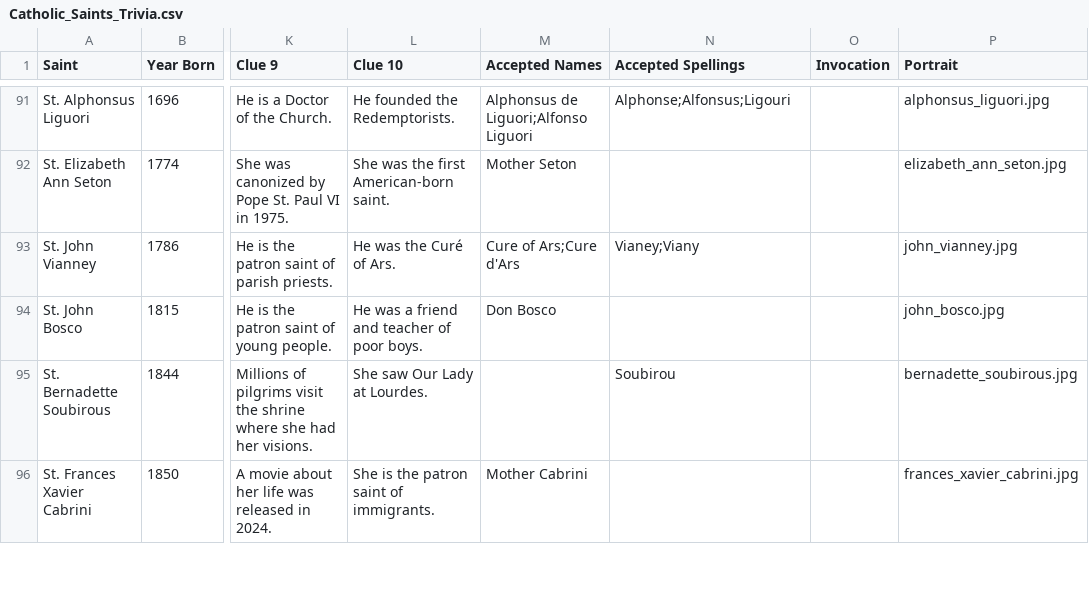
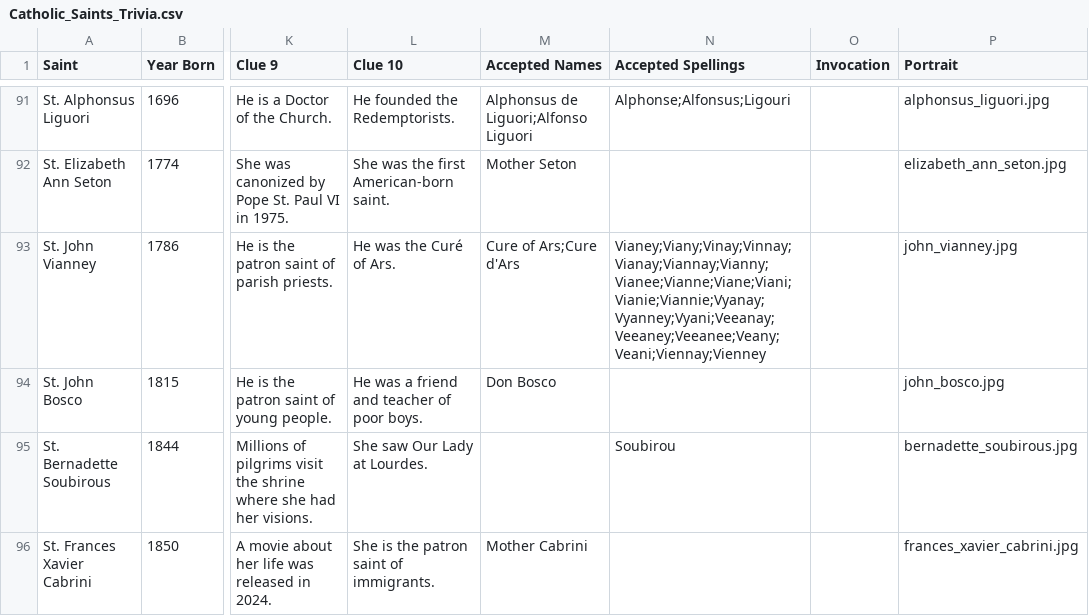
Before and after one commit to johnamarante/the-way-of-life, a CSV file: Catholic_Saints_Trivia.csv, drawn as a sheet; only a part is shown, gaps mark what is left out; the diff names each change by its address in the sheet, - before the commit and + after, or states it on an @@ line.

```diff
--- a/Catholic_Saints_Trivia.csv
+++ b/Catholic_Saints_Trivia.csv
-N93 (Accepted Spellings): Vianey;Viany
+N93 (Accepted Spellings): Vianey;Viany;Vinay;Vinnay;Vianay;Viannay;Vianny;Vianee;Vianne;Viane;Viani;Vianie;Viannie;Vyanay;Vyanney;Vyani;Veeanay;Veeaney;Veeanee;Veany;Veani;Viennay;Vienney
```
Also changed, not shown: 9 other files.
